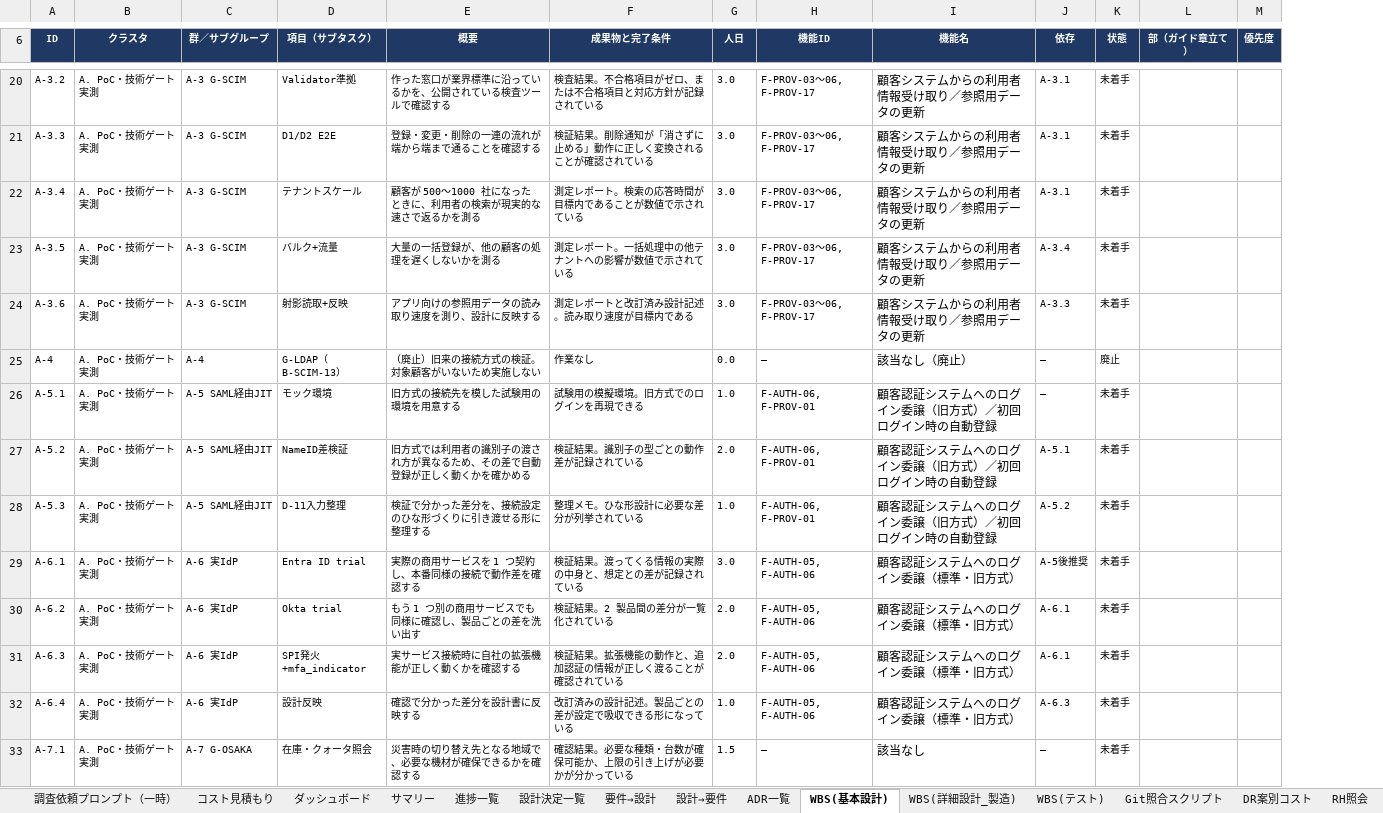
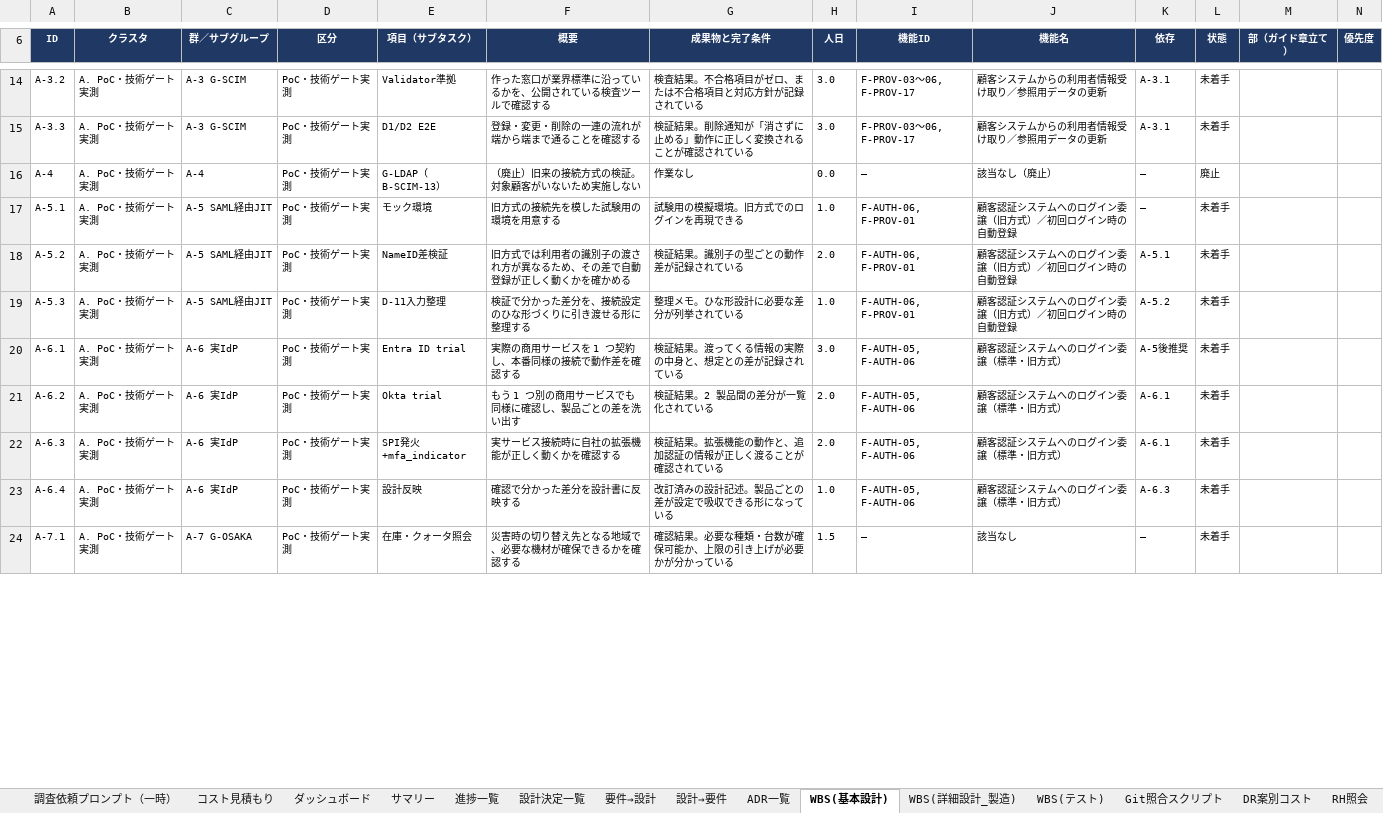
Before and after one commit to suepie/aws-atuh-poc, an Excel workbook: doc/excel/認証タスク.xlsx, sheet WBS(基本設計), drawn as a sheet; only a part is shown, gaps mark what is left out; values as stored, in another font and other column widths than the file's, no borders; conditional formats not drawn; removed rows and columns are numbered as before the commit, all else as after; rows hold the shown columns only; the diff covers the shown part only; the diff names each change by its address in the sheet, - before the commit and + after, or states it on an @@ line.

Commit message:
ex

```diff
--- a/doc/excel/認証タスク.xlsx (sheet WBS(基本設計))
+++ b/doc/excel/認証タスク.xlsx (sheet WBS(基本設計))
+column D (区分), rows 14-24: all PoC・技術ゲート実測
@@ J14:J15 text size: smaller @@
-row 22: A-3.4 | A. PoC・技術ゲート実測 | A-3 G-SCIM | テナントスケール | 顧客が 500〜1000 社になったときに、利用者の検索が現実的な速さで返るかを測る | 測定レポート。検索の応答時間が目標内であることが数値で示されている | 3.0 | F-PROV-03〜06, F-PROV-17 | 顧客システムからの利用者情報受け取り／参照用データの更新 | A-3.1 | 未着手
-row 23: A-3.5 | A. PoC・技術ゲート実測 | A-3 G-SCIM | バルク+流量 | 大量の一括登録が、他の顧客の処理を遅くしないかを測る | 測定レポート。一括処理中の他テナントへの影響が数値で示されている | 3.0 | F-PROV-03〜06, F-PROV-17 | 顧客システムからの利用者情報受け取り／参照用データの更新 | A-3.4 | 未着手
-row 24: A-3.6 | A. PoC・技術ゲート実測 | A-3 G-SCIM | 射影読取+反映 | アプリ向けの参照用データの読み取り速度を測り、設計に反映する | 測定レポートと改訂済み設計記述。読み取り速度が目標内である | 3.0 | F-PROV-03〜06, F-PROV-17 | 顧客システムからの利用者情報受け取り／参照用データの更新 | A-3.3 | 未着手
@@ J16:J24 text size: smaller @@
```
Also changed, not shown: 22 added rows, 25 removed rows, 168 edited cells and cell formats elsewhere in this sheet, sheet WBS(テスト), sheet 分岐プール, sheet ダッシュボード, sheet サマリー, sheet WBS(詳細設計_製造), other sheet tabs, formulas that keep their value.
